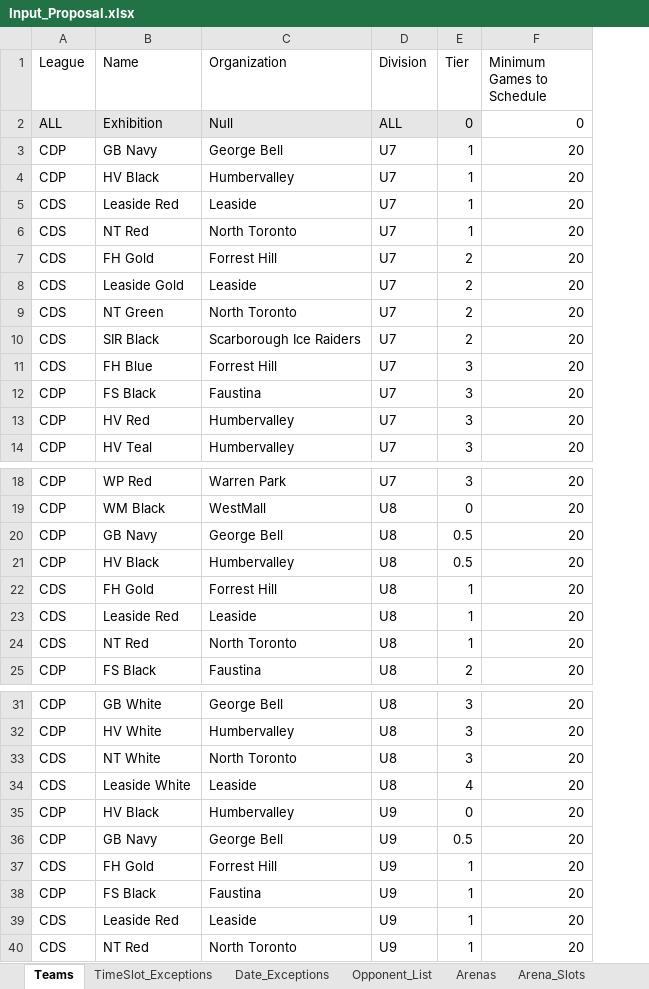
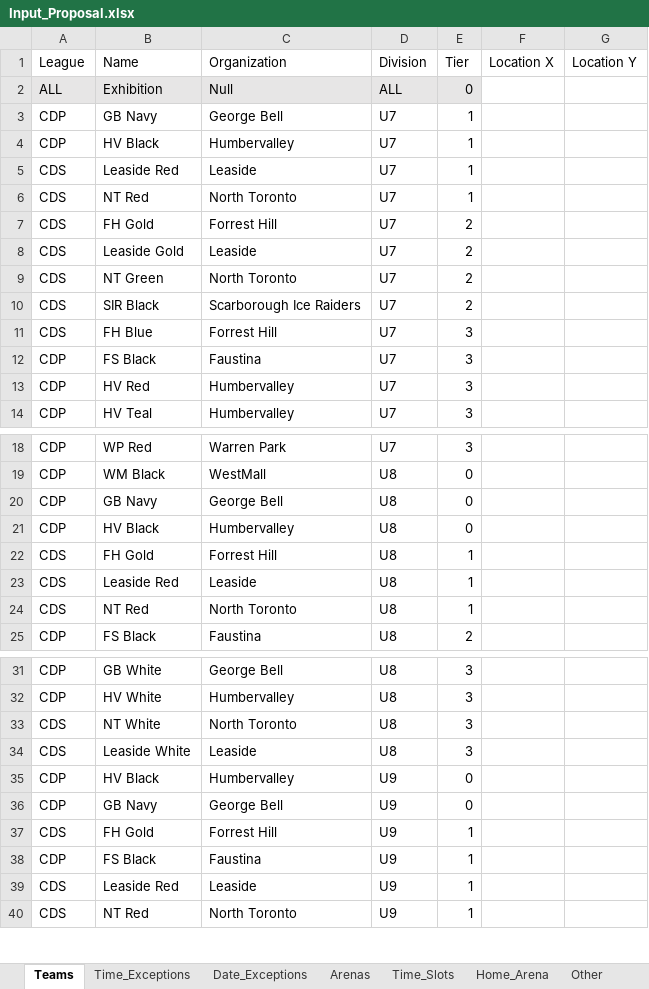
Before and after one commit to julian-carleton/Multi_variable_Sports_Scheduler, an Excel workbook: MultiVariable_Sports_Scheduler/Resources/Input_Proposal.xlsx, sheet Teams, drawn as a sheet; only a part is shown, gaps mark what is left out; values as stored, in another font and other column widths than the file's, no borders; removed rows and columns are numbered as before the commit, all else as after; the diff names each change by its address in the sheet, - before the commit and + after, or states it on an @@ line.

```diff
--- a/MultiVariable_Sports_Scheduler/Resources/Input_Proposal.xlsx (sheet Teams)
+++ b/MultiVariable_Sports_Scheduler/Resources/Input_Proposal.xlsx (sheet Teams)
-sheet tab: TimeSlot_Exceptions
+sheet tab: Time_Exceptions
-sheet tab: Arena_Slots
+sheet tab: Time_Slots
-sheet tab: Opponent_List
+sheet tab: Other
-column F (Minimum Games to Schedule), rows 2-14: 0 | 20 | 20 | 20 | 20 | 20 | 20 | 20 | 20 | 20 | 20 | 20 | 20; rows 18-25: all 20; rows 31-40: all 20
+column F (Location X), empty
+column G (Location Y), empty
-E20:E21 (Tier): 0.5
+E20:E21 (Tier): 0
-E34 (Tier): 4
+E34 (Tier): 3
-E36 (Tier): 0.5
+E36 (Tier): 0
```
Also changed, not shown: sheet Time_Exceptions, sheet Home_Arena, sheet Arenas, sheet Time_Slots, 5 other files.
